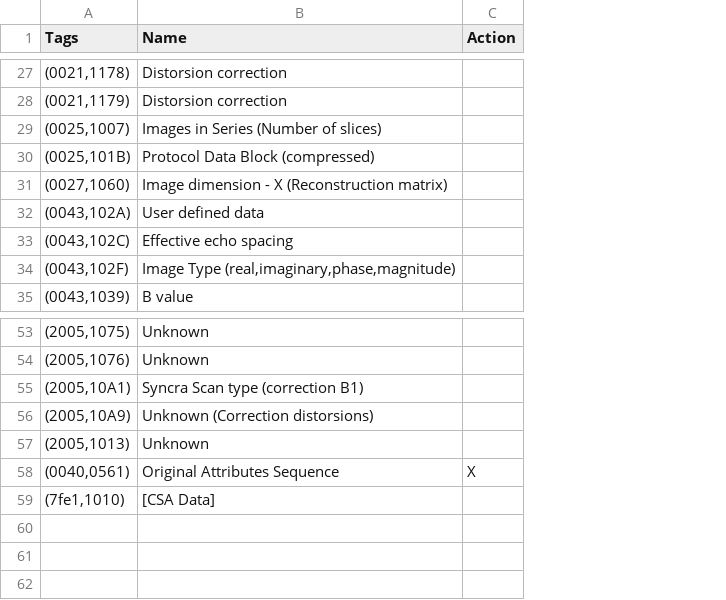
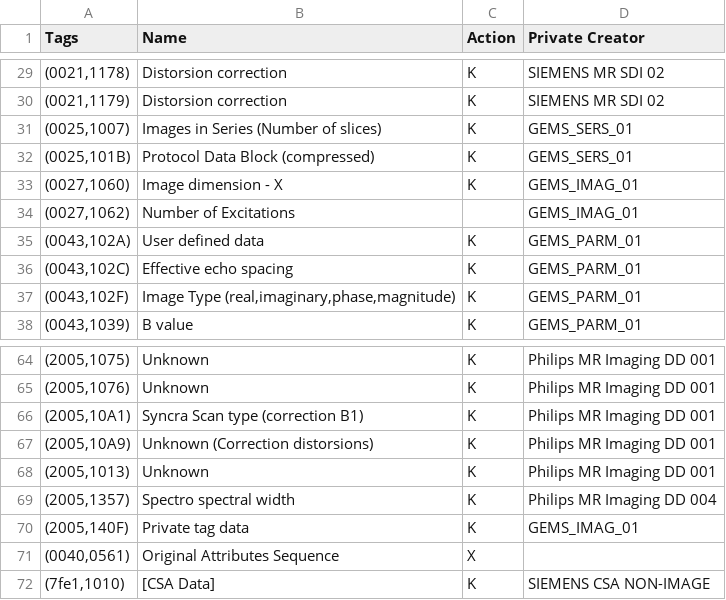
Before and after one commit to cati-neuroimaging/deidentification, a TSV file: deidentification/config/profiles/cati_collector.tsv, drawn as a sheet; only a part is shown, gaps mark what is left out; removed rows and columns are numbered as before the commit, all else as after; the diff covers the shown part only; the diff names each change by its address in the sheet, - before the commit and + after, or states it on an @@ line.

```diff
--- a/deidentification/config/profiles/cati_collector.tsv
+++ b/deidentification/config/profiles/cati_collector.tsv
-column C (Action), row 58: X
+column C (Action), rows 29-33: all K; rows 35-38: all K; rows 64-68: all K; rows 71-72: X | K
+column D (Private Creator), rows 29-33: SIEMENS MR SDI 02 | SIEMENS MR SDI 02 | GEMS_SERS_01 | GEMS_SERS_01 | GEMS_IMAG_01; rows 35-38: all GEMS_PARM_01; rows 64-68: all Philips MR Imaging DD 001; row 72: SIEMENS CSA NON-IMAGE
-B33 (Name): Image dimension - X (Reconstruction matrix)
+B33 (Name): Image dimension - X
+row 34: (0027,1062) | Number of Excitations |  | GEMS_IMAG_01
+row 69: (2005,1357) | Spectro spectral width | K | Philips MR Imaging DD 004
+row 70: (2005,140F) | Private tag data | K | GEMS_IMAG_01
```
Also changed, not shown: 11 added rows and 1 removed row elsewhere in this file, deidentification/config/profiles/data_sharing.tsv, 4 other files.
